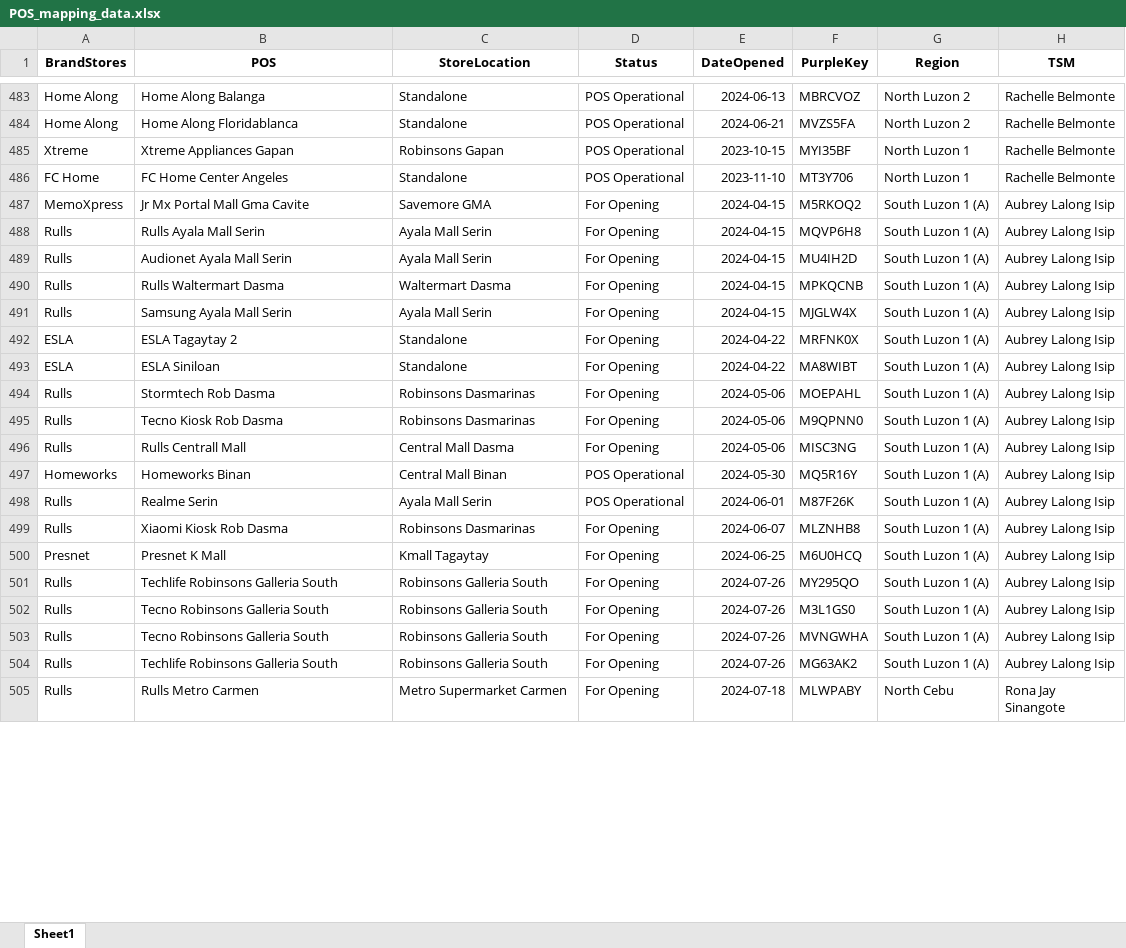
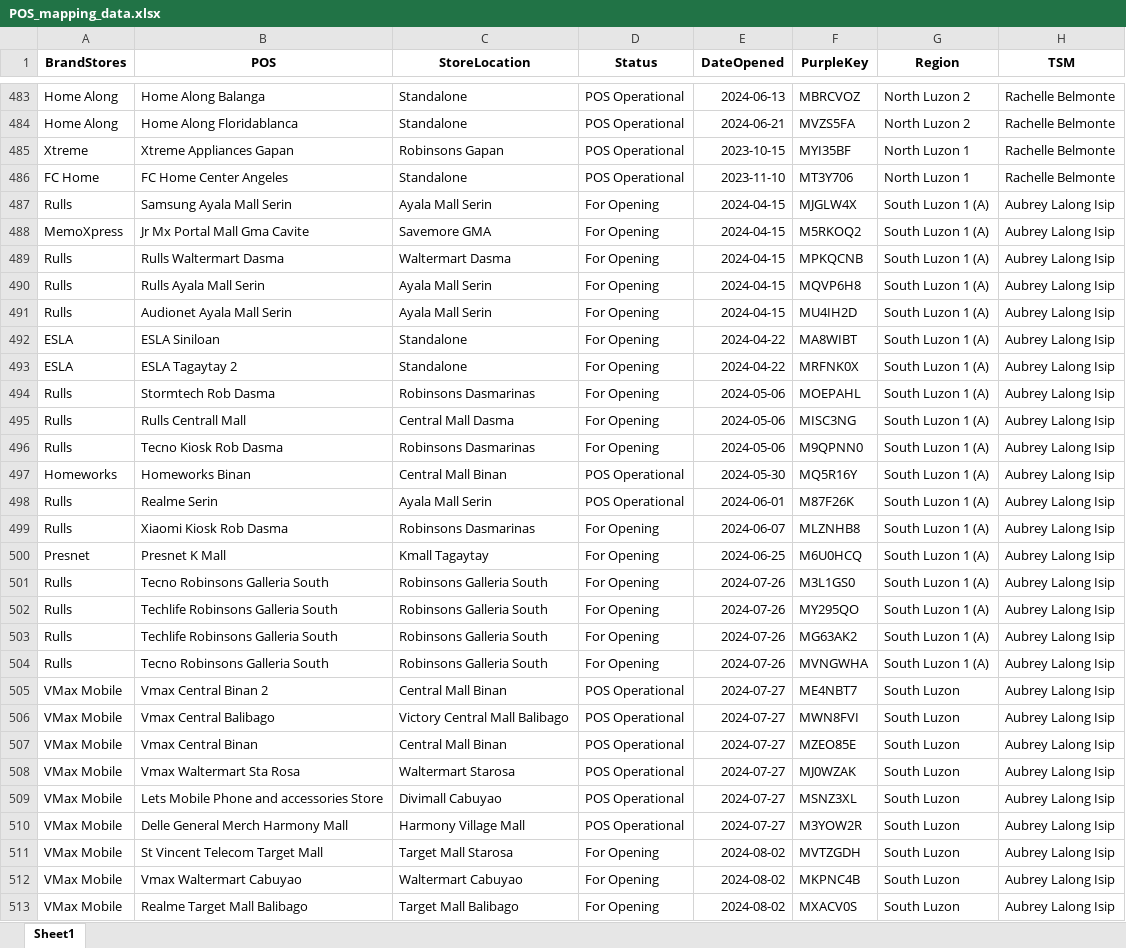
Before and after one commit to dchakroborti-tonik/POS_Addition, an Excel workbook: Data/POS_mapping_data.xlsx, sheet Sheet1, drawn as a sheet; only a part is shown, gaps mark what is left out; the shorter side is filled out with more unchanged rows; values as stored, in another font and other column widths than the file's, no borders; the diff covers the shown part only; the diff names each change by its address in the sheet, - before the commit and + after, or states it on an @@ line.

Commit message:
Added pos from VMax Mobile to be open on 27th July 2024

```diff
--- a/Data/POS_mapping_data.xlsx (sheet Sheet1)
+++ b/Data/POS_mapping_data.xlsx (sheet Sheet1)
@@ row 491 moved to row 487: Rulls @@
@@ row 490 moved to row 489: Rulls @@
@@ row 493 moved to row 492: ESLA @@
@@ row 496 moved to row 495: Rulls @@
@@ row 502 moved to row 501: Rulls @@
@@ row 504 moved to row 503: Rulls @@
+row 505: VMax Mobile | Vmax Central Binan 2 | Central Mall Binan | POS Operational | 2024-07-27 | ME4NBT7 | South Luzon | Aubrey Lalong Isip
+row 506: VMax Mobile | Vmax Central Balibago | Victory Central Mall Balibago | POS Operational | 2024-07-27 | MWN8FVI | South Luzon | Aubrey Lalong Isip
+row 507: VMax Mobile | Vmax Central Binan | Central Mall Binan | POS Operational | 2024-07-27 | MZEO85E | South Luzon | Aubrey Lalong Isip
+row 508: VMax Mobile | Vmax Waltermart Sta Rosa | Waltermart Starosa | POS Operational | 2024-07-27 | MJ0WZAK | South Luzon | Aubrey Lalong Isip
+row 509: VMax Mobile | Lets Mobile Phone and accessories Store | Divimall Cabuyao | POS Operational | 2024-07-27 | MSNZ3XL | South Luzon | Aubrey Lalong Isip
+row 510: VMax Mobile | Delle General Merch Harmony Mall | Harmony Village Mall | POS Operational | 2024-07-27 | M3YOW2R | South Luzon | Aubrey Lalong Isip
+row 511: VMax Mobile | St Vincent Telecom Target Mall | Target Mall Starosa | For Opening | 2024-08-02 | MVTZGDH | South Luzon | Aubrey Lalong Isip
+row 512: VMax Mobile | Vmax Waltermart Cabuyao | Waltermart Cabuyao | For Opening | 2024-08-02 | MKPNC4B | South Luzon | Aubrey Lalong Isip
+row 513: VMax Mobile | Realme Target Mall Balibago | Target Mall Balibago | For Opening | 2024-08-02 | MXACV0S | South Luzon | Aubrey Lalong Isip
```
Also changed, not shown: 1 added row and 479 moved rows elsewhere in this sheet, 3 other files.
